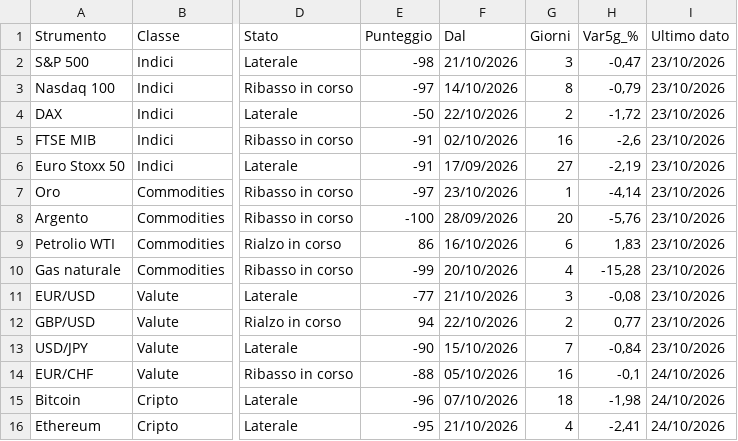
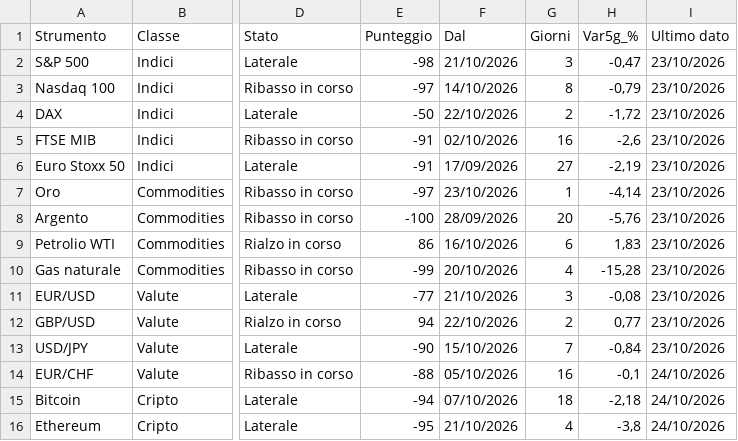
Before and after one commit to ingalessandrosessa-sudo/Trend, a CSV file: docs/dati/trend_oggi.csv, drawn as a sheet; only a part is shown, gaps mark what is left out; the diff names each change by its address in the sheet, - before the commit and + after, or states it on an @@ line.

```diff
--- a/docs/dati/trend_oggi.csv
+++ b/docs/dati/trend_oggi.csv
-E15 (Punteggio): -96
+E15 (Punteggio): -94
-H15 (Var5g_%): -1,98
+H15 (Var5g_%): -2,18
-H16 (Var5g_%): -2,41
+H16 (Var5g_%): -3,8
```
Also changed, not shown: docs/dati/segnali_oggi.csv, 2 other files.
